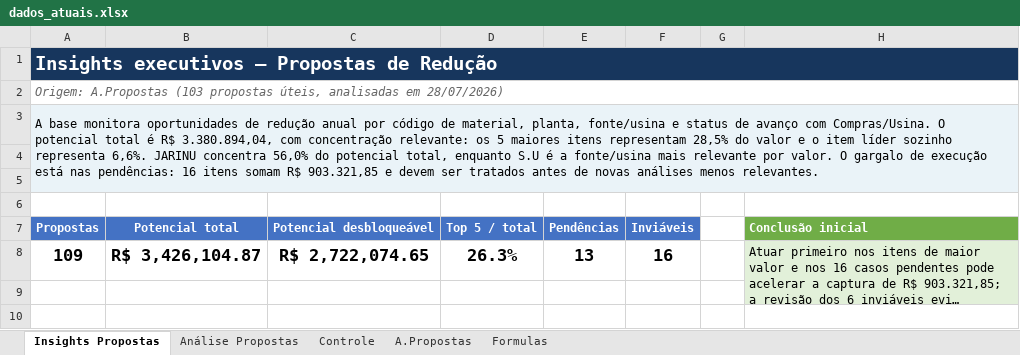
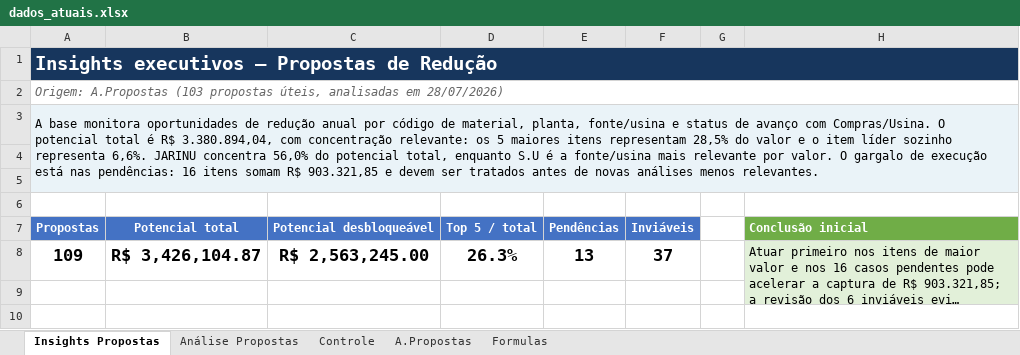
Before and after one commit to GabrielGustavoDeSouza/dashboard-bobinas, an Excel workbook: data/dados_atuais.xlsx, sheet Insights Propostas, drawn as a sheet; only a part is shown; long unchanged cells end in …; values as stored, in another font and other column widths than the file's, no borders; charts and pictures and conditional formats not drawn; the diff names each change by its address in the sheet, - before the commit and + after, or states it on an @@ line.

```diff
--- a/data/dados_atuais.xlsx (sheet Insights Propostas)
+++ b/data/dados_atuais.xlsx (sheet Insights Propostas)
-C8: R$ 2,722,074.65
+C8: R$ 2,563,245.00
-F8: 16
+F8: 37
```
Also changed, not shown: sheet A.Propostas, hidden cells.
